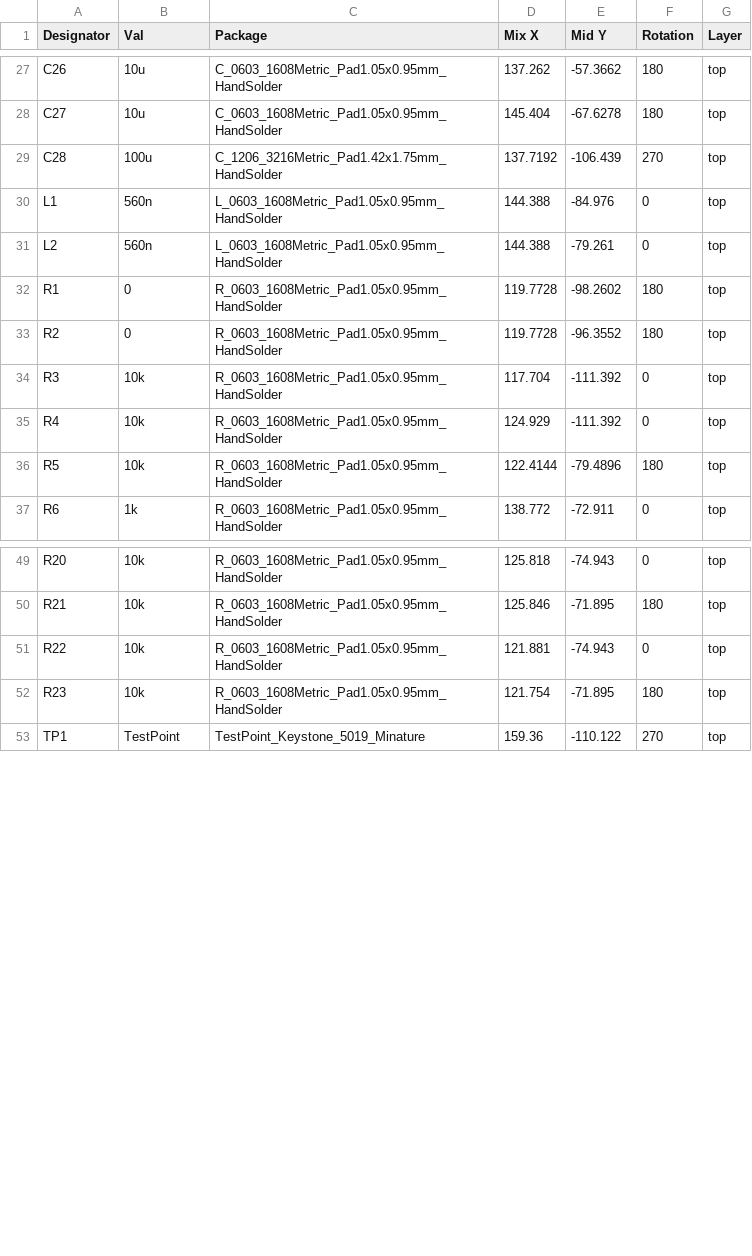
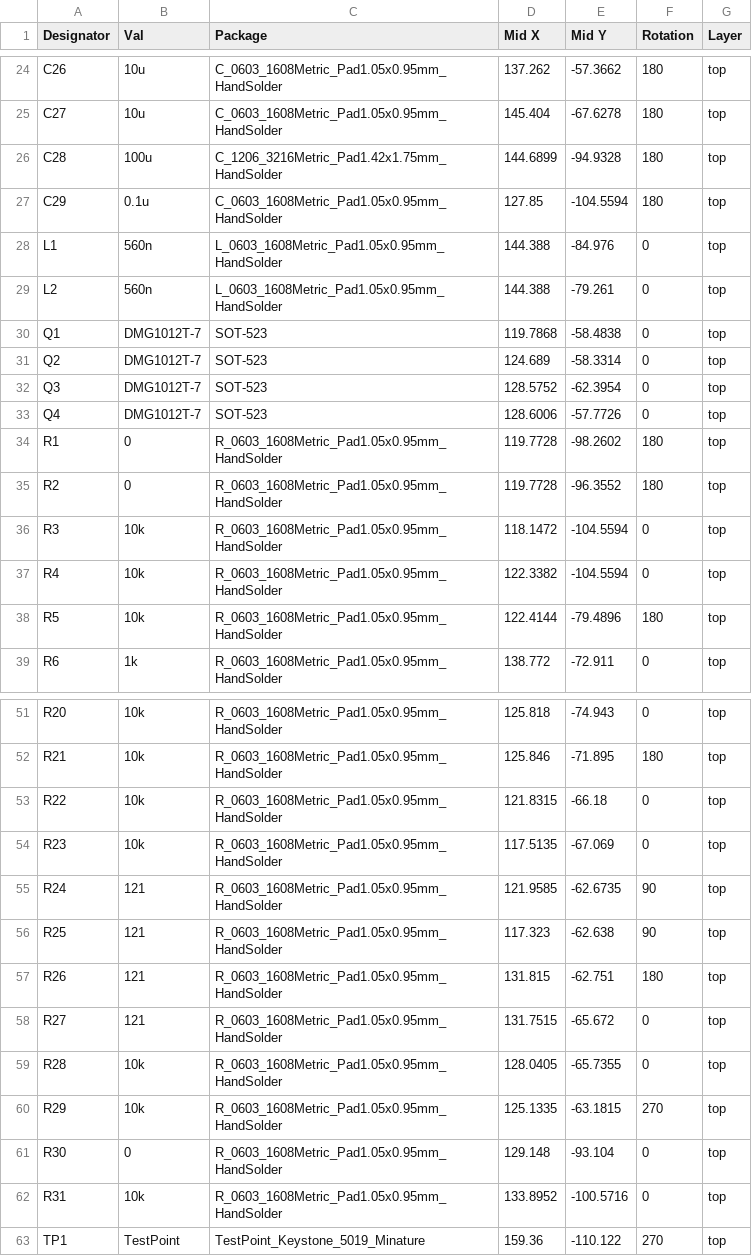
Before and after one commit to carrola1/RasPi_NFC_Audio_PCB, a CSV file: RasPi_NFC_Audio_KiCAD/Gerbers/RasPi_NFC_Audio_KiCAD-top-pos.csv, drawn as a sheet; only a part is shown, gaps mark what is left out; the diff covers the shown part only.

Commit message:
Gerbers generated

```diff
--- a/RasPi_NFC_Audio_KiCAD/Gerbers/RasPi_NFC_Audio_KiCAD-top-pos.csv
+++ b/RasPi_NFC_Audio_KiCAD/Gerbers/RasPi_NFC_Audio_KiCAD-top-pos.csv
@@ -1 +1 @@
-Designator,Val,Package,Mix X,Mid Y,Rotation,Layer
+Designator,Val,Package,Mid X,Mid Y,Rotation,Layer
@@ -28,9 +25,14 @@ C26,10u,C_0603_1608Metric_Pad1.05x0.95mm_HandSolder,137.262,-57.3662,180,top
 C27,10u,C_0603_1608Metric_Pad1.05x0.95mm_HandSolder,145.404,-67.6278,180,top
-C28,100u,C_1206_3216Metric_Pad1.42x1.75mm_HandSolder,137.7192,-106.439,270,top
+C28,100u,C_1206_3216Metric_Pad1.42x1.75mm_HandSolder,144.6899,-94.9328,180,top
+C29,0.1u,C_0603_1608Metric_Pad1.05x0.95mm_HandSolder,127.85,-104.5594,180,top
 L1,560n,L_0603_1608Metric_Pad1.05x0.95mm_HandSolder,144.388,-84.976,0,top
 L2,560n,L_0603_1608Metric_Pad1.05x0.95mm_HandSolder,144.388,-79.261,0,top
+Q1,DMG1012T-7,SOT-523,119.7868,-58.4838,0,top
+Q2,DMG1012T-7,SOT-523,124.689,-58.3314,0,top
+Q3,DMG1012T-7,SOT-523,128.5752,-62.3954,0,top
+Q4,DMG1012T-7,SOT-523,128.6006,-57.7726,0,top
 R1,0,R_0603_1608Metric_Pad1.05x0.95mm_HandSolder,119.7728,-98.2602,180,top
 R2,0,R_0603_1608Metric_Pad1.05x0.95mm_HandSolder,119.7728,-96.3552,180,top
-R3,10k,R_0603_1608Metric_Pad1.05x0.95mm_HandSolder,117.704,-111.392,0,top
-R4,10k,R_0603_1608Metric_Pad1.05x0.95mm_HandSolder,124.929,-111.392,0,top
+R3,10k,R_0603_1608Metric_Pad1.05x0.95mm_HandSolder,118.1472,-104.5594,0,top
+R4,10k,R_0603_1608Metric_Pad1.05x0.95mm_HandSolder,122.3382,-104.5594,0,top
 R5,10k,R_0603_1608Metric_Pad1.05x0.95mm_HandSolder,122.4144,-79.4896,180,top
@@ -50,4 +52,12 @@ R20,10k,R_0603_1608Metric_Pad1.05x0.95mm_HandSolder,125.818,-74.943,0,top
 R21,10k,R_0603_1608Metric_Pad1.05x0.95mm_HandSolder,125.846,-71.895,180,top
-R22,10k,R_0603_1608Metric_Pad1.05x0.95mm_HandSolder,121.881,-74.943,0,top
-R23,10k,R_0603_1608Metric_Pad1.05x0.95mm_HandSolder,121.754,-71.895,180,top
+R22,10k,R_0603_1608Metric_Pad1.05x0.95mm_HandSolder,121.8315,-66.18,0,top
+R23,10k,R_0603_1608Metric_Pad1.05x0.95mm_HandSolder,117.5135,-67.069,0,top
+R24,121,R_0603_1608Metric_Pad1.05x0.95mm_HandSolder,121.9585,-62.6735,90,top
+R25,121,R_0603_1608Metric_Pad1.05x0.95mm_HandSolder,117.323,-62.638,90,top
+R26,121,R_0603_1608Metric_Pad1.05x0.95mm_HandSolder,131.815,-62.751,180,top
+R27,121,R_0603_1608Metric_Pad1.05x0.95mm_HandSolder,131.7515,-65.672,0,top
+R28,10k,R_0603_1608Metric_Pad1.05x0.95mm_HandSolder,128.0405,-65.7355,0,top
+R29,10k,R_0603_1608Metric_Pad1.05x0.95mm_HandSolder,125.1335,-63.1815,270,top
+R30,0,R_0603_1608Metric_Pad1.05x0.95mm_HandSolder,129.148,-93.104,0,top
+R31,10k,R_0603_1608Metric_Pad1.05x0.95mm_HandSolder,133.8952,-100.5716,0,top
 TP1,TestPoint,TestPoint_Keystone_5019_Minature,159.36,-110.122,270,top
```
Also changed, not shown: 4 removed rows and 8 edited cells elsewhere in this file, 15 other files.
